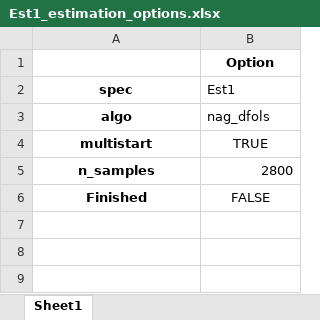
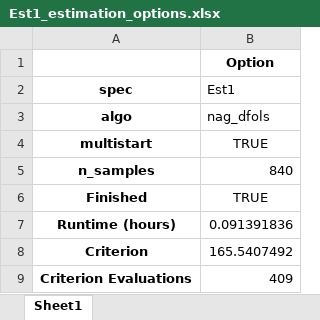
Before and after one commit to ww1photos/Extended-handbook-chapter, an Excel workbook: search_model_2Type/log/Est1_estimation_options.xlsx, sheet Sheet1, drawn as a sheet; values as stored, in another font and other column widths than the file's, no borders; the diff names each change by its address in the sheet, - before the commit and + after, or states it on an @@ line.

```diff
--- a/search_model_2Type/log/Est1_estimation_options.xlsx (sheet Sheet1)
+++ b/search_model_2Type/log/Est1_estimation_options.xlsx (sheet Sheet1)
-B5 (Est1): 2800
+B5 (Est1): 840
-B6 (Est1): FALSE
+B6 (Est1): TRUE
+row 7: Runtime (hours) | 0.091391836
+row 8: Criterion | 165.5407492
+row 9: Criterion Evaluations | 409
```
Also changed, not shown: search_model_2Type/log/Est1.xlsx, search_model_2Type/log/Est1_start_params.xlsx, 26 other files.
